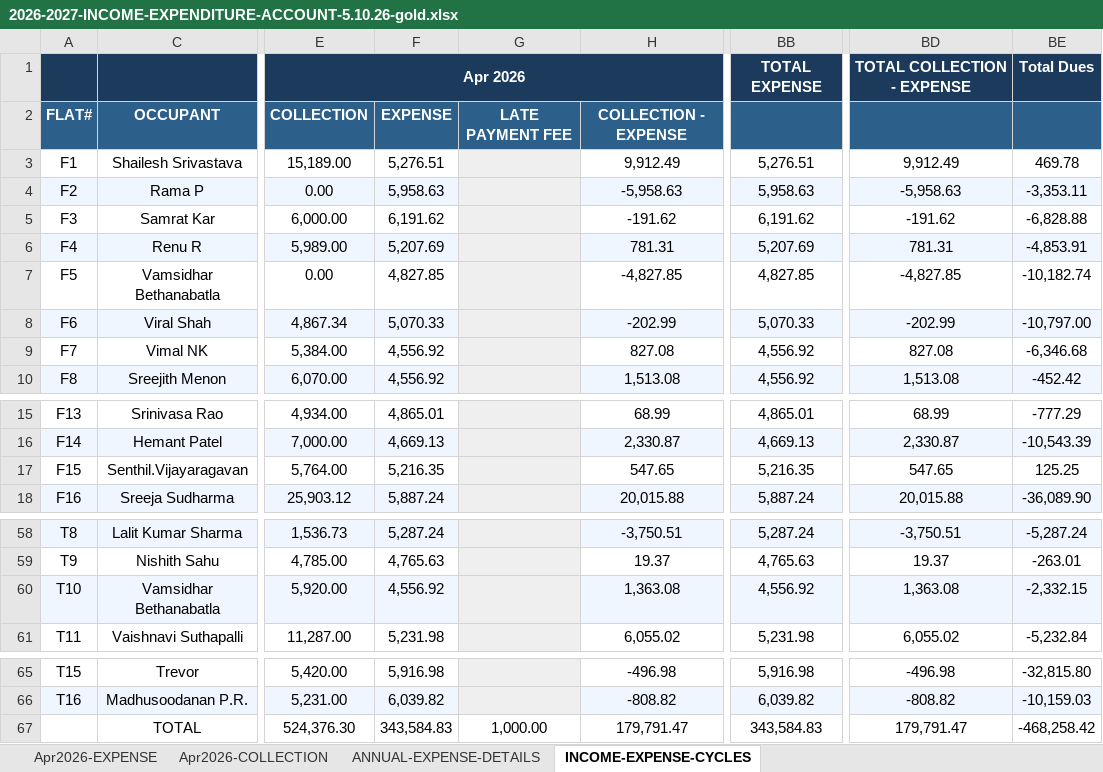
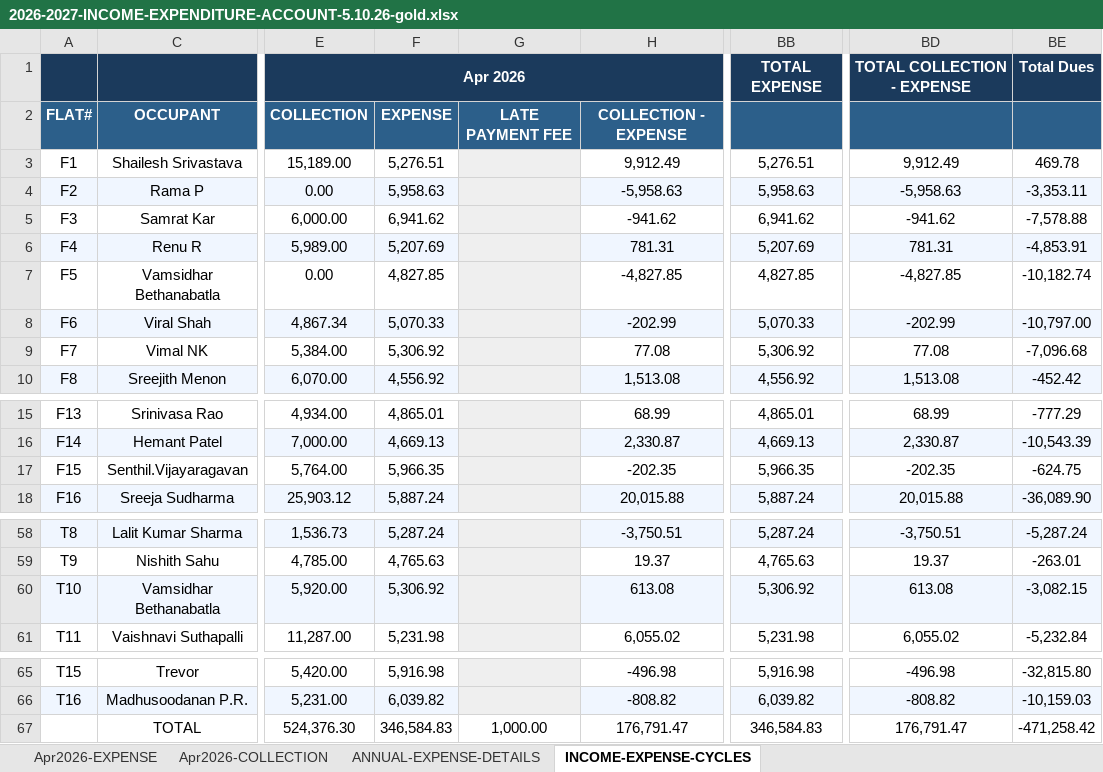
Before and after one commit to manapristine/manapristine, an Excel workbook: db/accounts/2026-2027-INCOME-EXPENDITURE-ACCOUNT-5.10.26-gold.xlsx, sheet INCOME-EXPENSE-CYCLES, drawn as a sheet; only a part is shown, gaps mark what is left out; values as stored, in another font and other column widths than the file's, no borders; conditional formats not drawn; the diff names each change by its address in the sheet, - before the commit and + after, or states it on an @@ line.

```diff
--- a/db/accounts/2026-2027-INCOME-EXPENDITURE-ACCOUNT-5.10.26-gold.xlsx (sheet INCOME-EXPENSE-CYCLES)
+++ b/db/accounts/2026-2027-INCOME-EXPENDITURE-ACCOUNT-5.10.26-gold.xlsx (sheet INCOME-EXPENSE-CYCLES)
-F5: 6,191.62
+F5: 6,941.62
-H5: -191.62
+H5: -941.62
-BB5: 6,191.62
+BB5: 6,941.62
-BD5: -191.62
+BD5: -941.62
-BE5: -6,828.88
+BE5: -7,578.88
-F9: 4,556.92
+F9: 5,306.92
-H9: 827.08
+H9: 77.08
-BB9: 4,556.92
+BB9: 5,306.92
-BD9: 827.08
+BD9: 77.08
-BE9: -6,346.68
+BE9: -7,096.68
-F17: 5,216.35
+F17: 5,966.35
-H17: 547.65
+H17: -202.35
-BB17: 5,216.35
+BB17: 5,966.35
-BD17: 547.65
+BD17: -202.35
-BE17: 125.25
+BE17: -624.75
-F60: 4,556.92
+F60: 5,306.92
-H60: 1,363.08
+H60: 613.08
-BB60: 4,556.92
+BB60: 5,306.92
-BD60: 1,363.08
+BD60: 613.08
-BE60: -2,332.15
+BE60: -3,082.15
-F67: 343,584.83
+F67: 346,584.83
-H67: 179,791.47
+H67: 176,791.47
-BB67: 343,584.83
+BB67: 346,584.83
-BD67: 179,791.47
+BD67: 176,791.47
-BE67: -468,258.42
+BE67: -471,258.42
```
Also changed, not shown: sheet Apr2026-EXPENSE, 2 other files.
